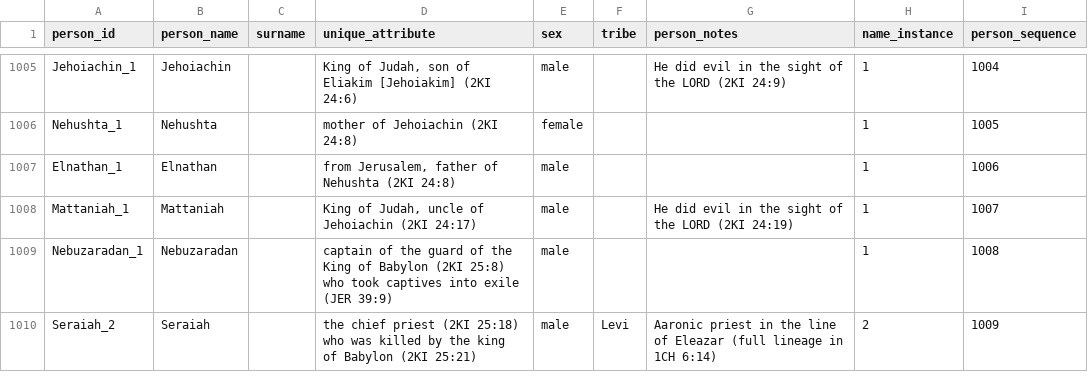
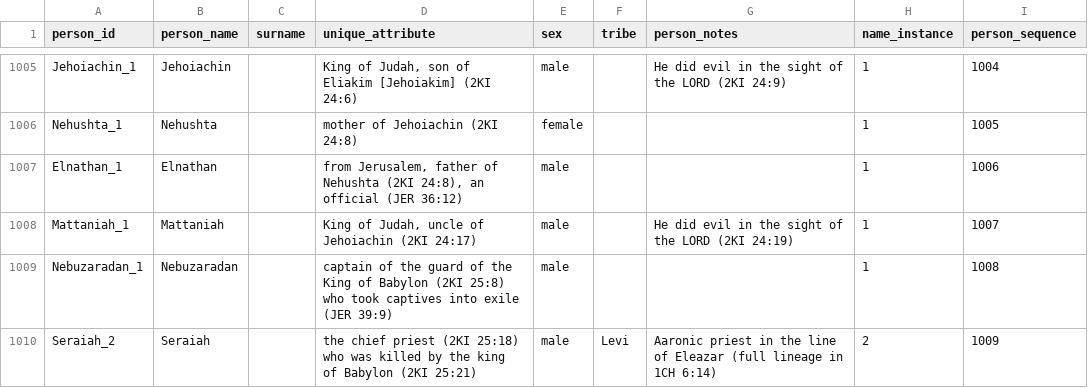
Before and after one commit to BradyStephenson/bible-data, a CSV file: BibleData-Person.csv, drawn as a sheet; only a part is shown, gaps mark what is left out; the diff covers the shown part only.

```diff
--- a/BibleData-Person.csv
+++ b/BibleData-Person.csv
@@ -1006,3 +1006,3 @@ Jehoiachin_1,Jehoiachin,,"King of Judah, son of Eliakim [Jehoiakim] (2KI 24:6)",
 Nehushta_1,Nehushta,,mother of Jehoiachin (2KI 24:8),female,,,1,1005
-Elnathan_1,Elnathan,,"from Jerusalem, father of Nehushta (2KI 24:8)",male,,,1,1006
+Elnathan_1,Elnathan,,"from Jerusalem, father of Nehushta (2KI 24:8), an official (JER 36:12)",male,,,1,1006
 Mattaniah_1,Mattaniah,,"King of Judah, uncle of Jehoiachin (2KI 24:17)",male,,He did evil in the sight of the LORD (2KI 24:19),1,1007
```
Also changed, not shown: 1 added row, 1 removed row and 25 edited cells elsewhere in this file.
